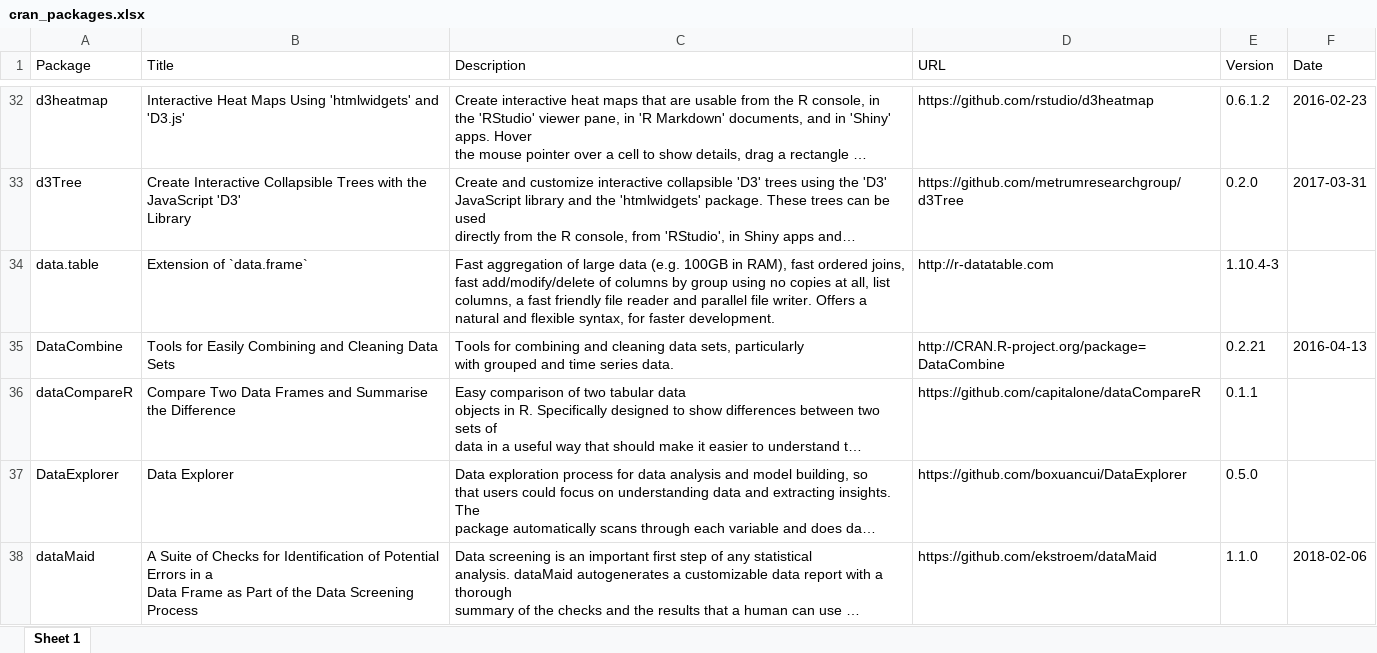
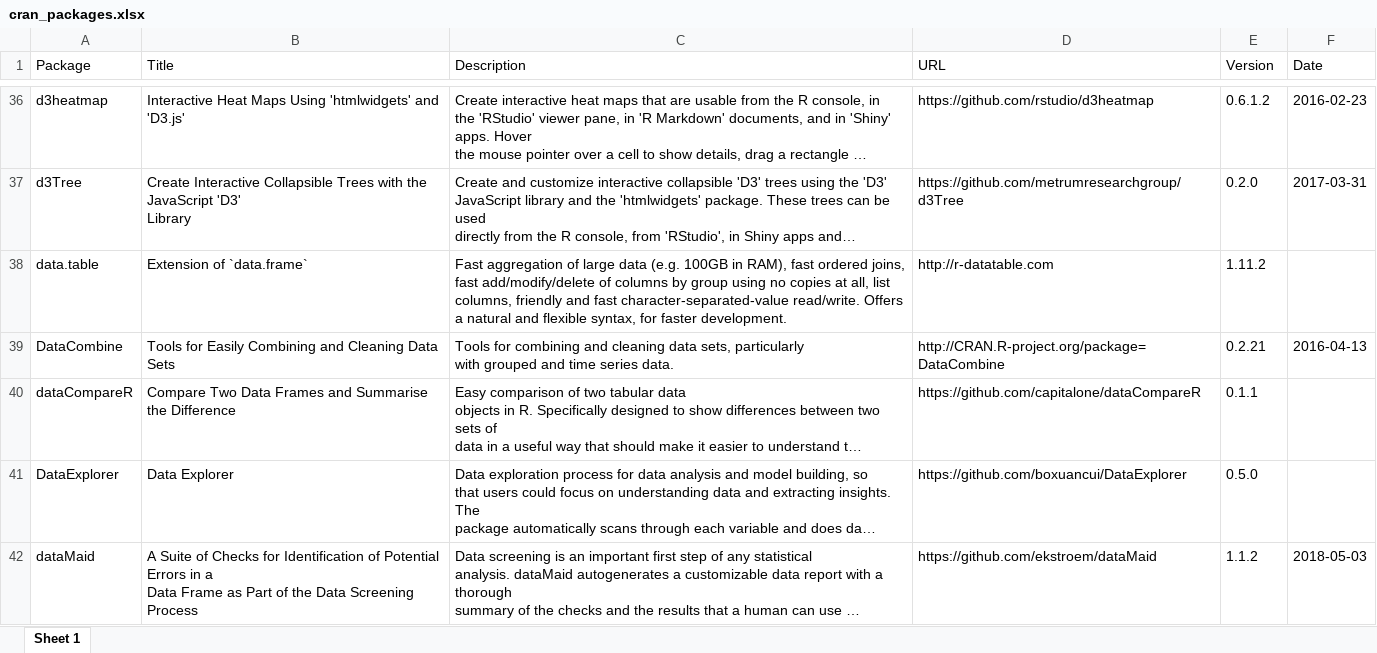
Before and after one commit to verajosemanuel/tidyviz, an Excel workbook: Docs/cran_packages.xlsx, sheet Sheet 1, drawn as a sheet; only a part is shown, gaps mark what is left out; long unchanged cells end in …; values as stored, in another font and other column widths than the file's, no borders; addresses are those after the commit; the diff covers the shown part only; the diff names each change by its address in the sheet, - before the commit and + after, or states it on an @@ line.

```diff
--- a/Docs/cran_packages.xlsx (sheet Sheet 1)
+++ b/Docs/cran_packages.xlsx (sheet Sheet 1)
-C38 (Description): …list columns, a fast friendly file reader and parallel file writer. Offers a…
+C38 (Description): …list columns, friendly and fast character-separated-value read/write. Offers a…
-E38 (Version): 1.10.4-3
+E38 (Version): 1.11.2
-E42 (Version): 1.1.0
+E42 (Version): 1.1.2
-F42 (Date): 2018-02-06
+F42 (Date): 2018-05-03
```
Also changed, not shown: 24 added rows, 1 removed row and 135 edited cells elsewhere in this sheet, 3 other files.
